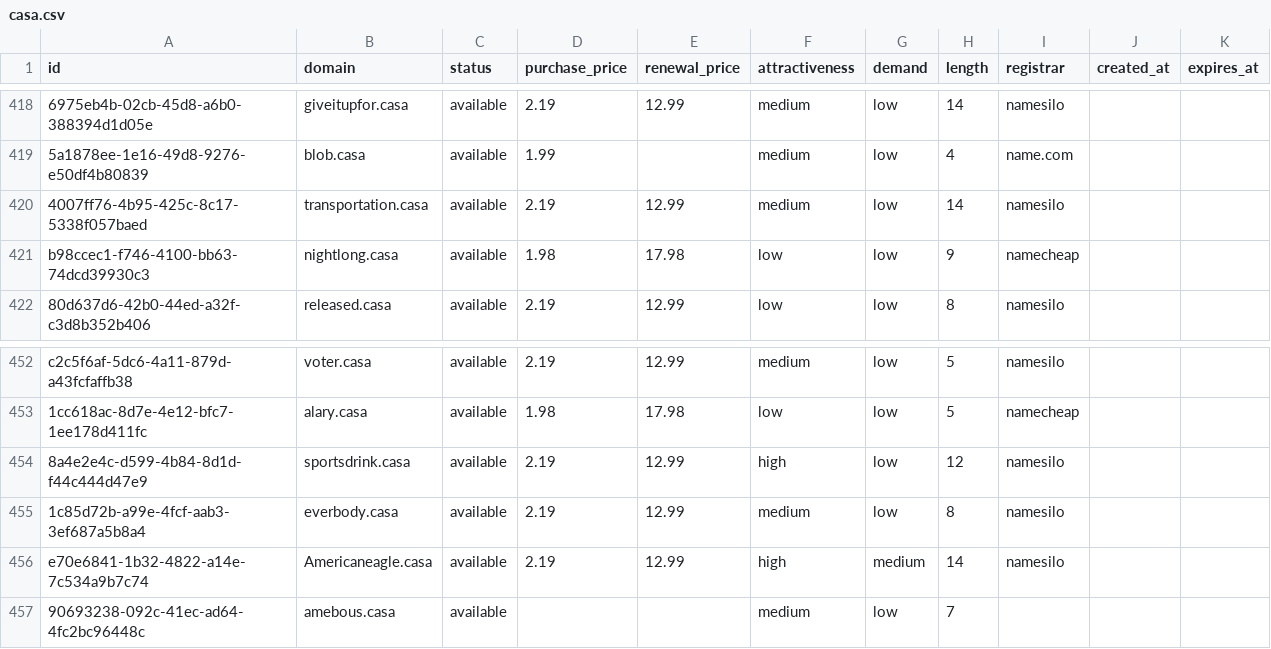
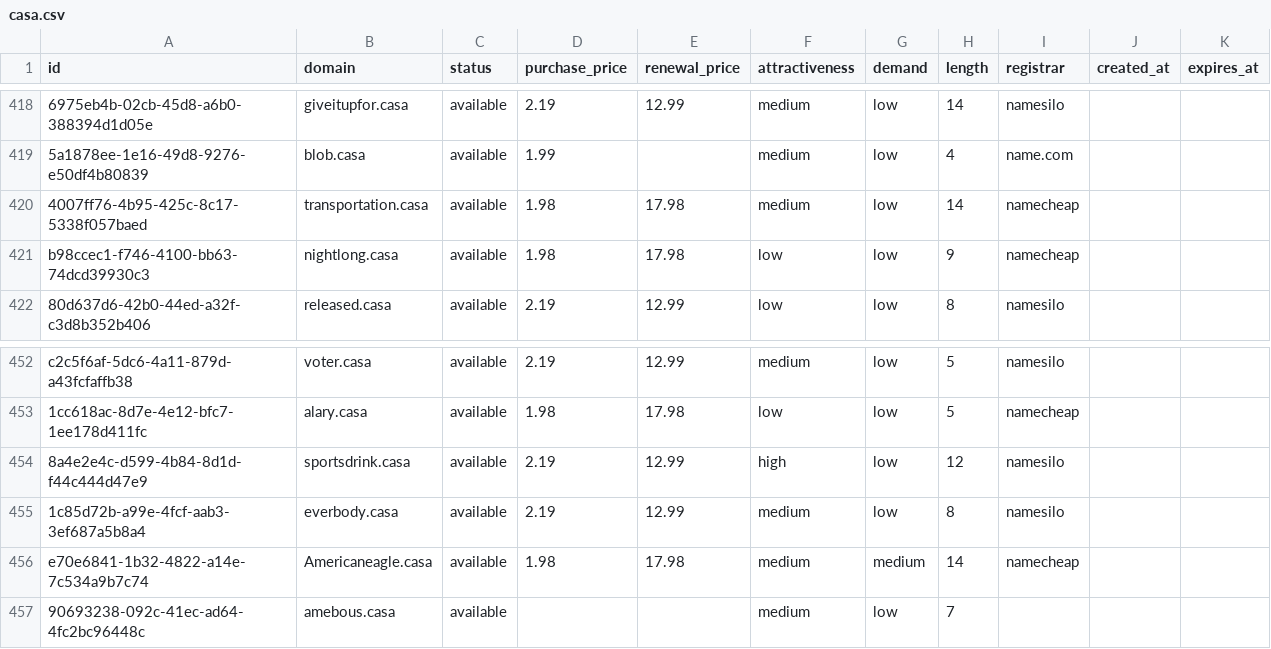
Before and after one commit to UniqueDomains/casa-oneword-domains, a CSV file: casa.csv, drawn as a sheet; only a part is shown, gaps mark what is left out; the diff names each change by its address in the sheet, - before the commit and + after, or states it on an @@ line.

Commit message:
Domains update

```diff
--- a/casa.csv
+++ b/casa.csv
-D420 (purchase_price): 2.19
+D420 (purchase_price): 1.98
-E420 (renewal_price): 12.99
+E420 (renewal_price): 17.98
-I420 (registrar): namesilo
+I420 (registrar): namecheap
-D456 (purchase_price): 2.19
+D456 (purchase_price): 1.98
-E456 (renewal_price): 12.99
+E456 (renewal_price): 17.98
-F456 (attractiveness): high
+F456 (attractiveness): medium
-I456 (registrar): namesilo
+I456 (registrar): namecheap
```
Also changed, not shown: 4 other files.
